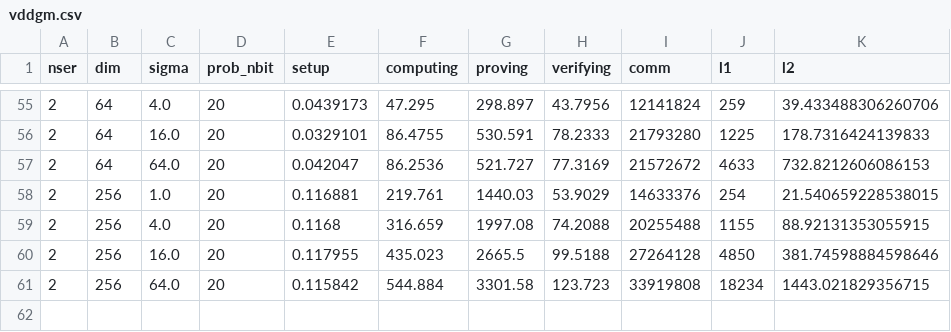
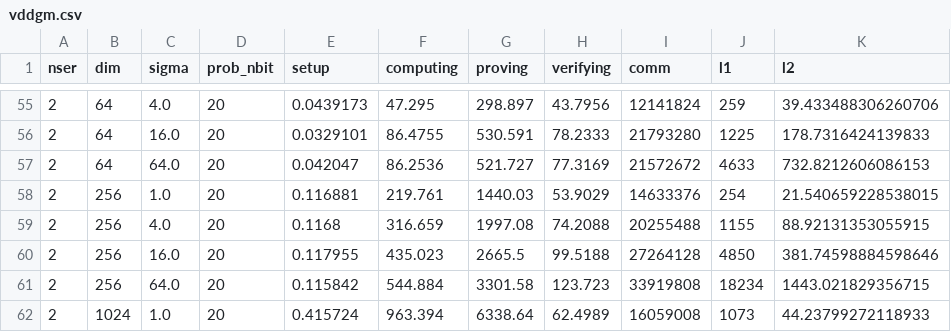
Before and after one commit to jvhs0706/VDDP, a CSV file: logs/vddgm.csv, drawn as a sheet; only a part is shown, gaps mark what is left out; the diff names each change by its address in the sheet, - before the commit and + after, or states it on an @@ line.

Commit message:
Update vddgm logs for dim 1024 and sigma 1, run 4

```diff
--- a/logs/vddgm.csv
+++ b/logs/vddgm.csv
+row 62: 2 | 1024 | 1.0 | 20 | 0.415724 | 963.394 | 6338.64 | 62.4989 | 16059008 | 1073 | 44.23799272118933
```
